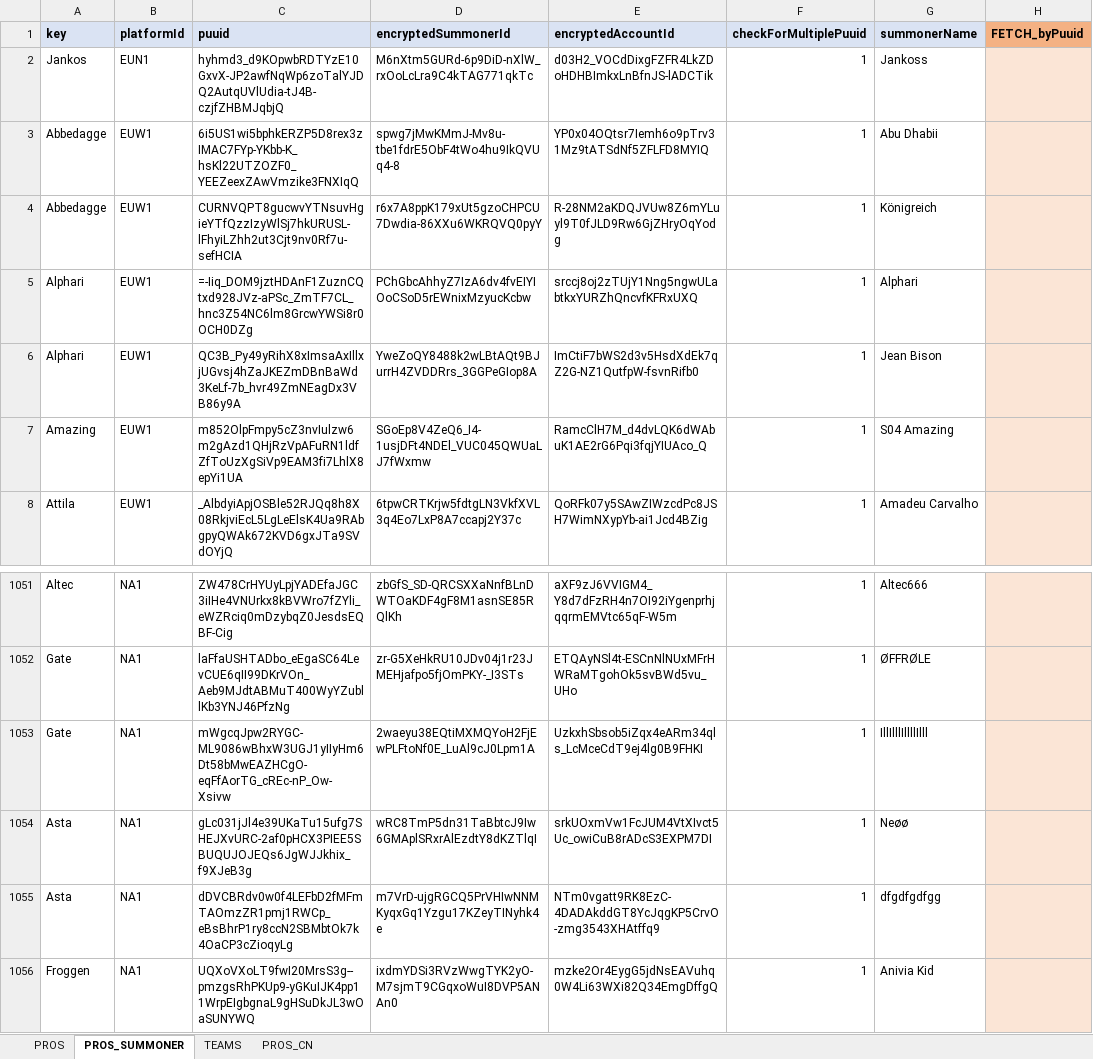
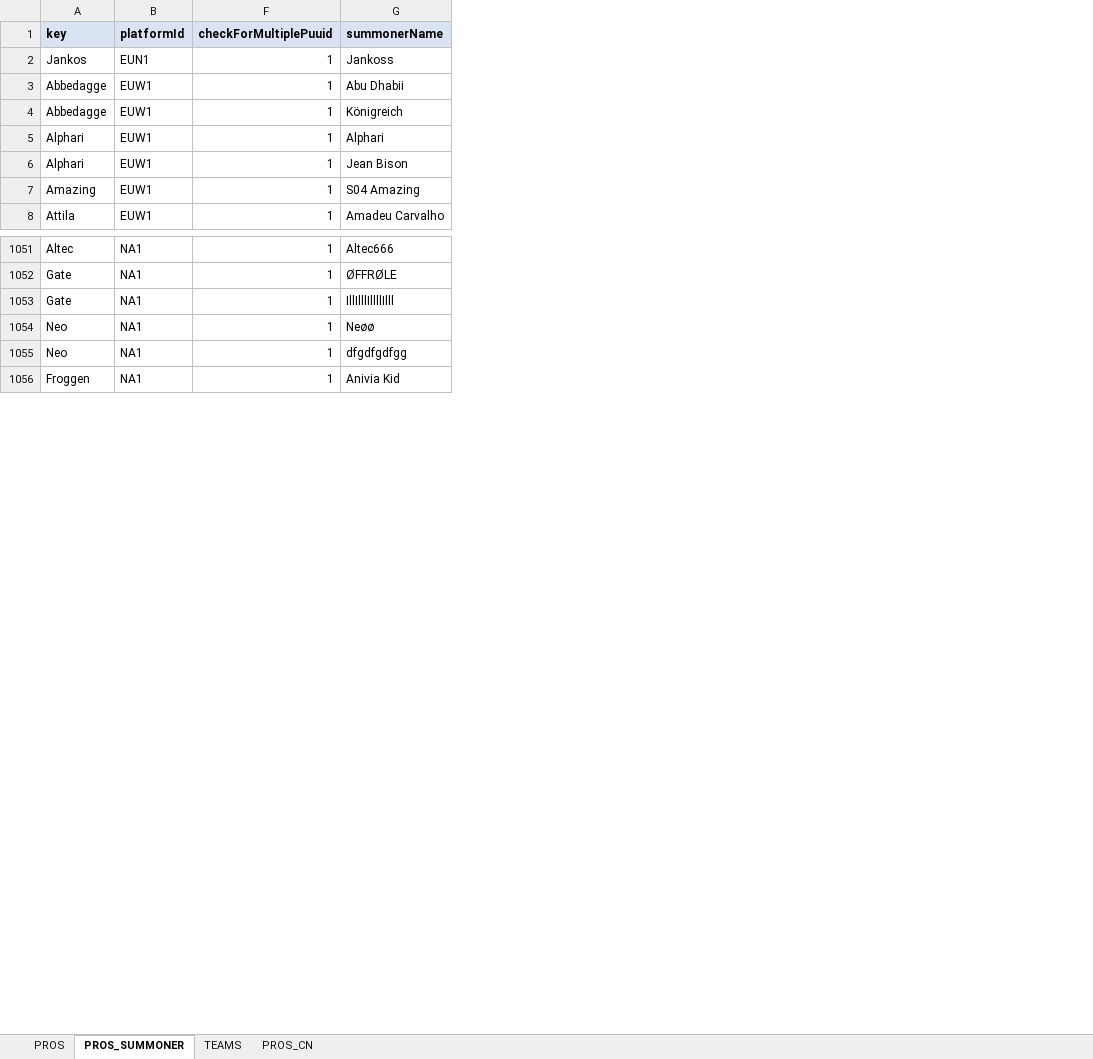
Before and after one commit to hk86/lolvvv-assets, an Excel workbook: private/STATIC_DATA_5.xlsm, sheet PROS_SUMMONER, drawn as a sheet; only a part is shown, gaps mark what is left out; values as stored, in another font and other column widths than the file's, no borders; conditional formats not drawn; removed rows and columns are numbered as before the commit, all else as after; the diff covers the shown part only; the diff names each change by its address in the sheet, - before the commit and + after, or states it on an @@ line.

Commit message:
new players accounts added

```diff
--- a/private/STATIC_DATA_5.xlsm (sheet PROS_SUMMONER)
+++ b/private/STATIC_DATA_5.xlsm (sheet PROS_SUMMONER)
@@ column C (puuid) hidden, rows 2-8: hyhmd3_d9KOpwbRDTYzE10GxvX-JP2awfNqWp6zoTalYJDQ2AutqUVlUdia-tJ4B-czjfZHBMJqbjQ | 6i5US1wi5bphkERZP5D8rex3zIMAC7FYp-YKbb-K_hsKl22UTZOZF0_YEEZeexZAwVmzike3FNXIqQ | CURNVQPT8gucwvYTNsuvHgieYTfQzzIzyWlSj7hkURUSL-lFhyiLZhh2ut3Cjt9nv0Rf7u-sefHCIA | =-Iiq_DOM9jztHDAnF1ZuznCQtxd928JVz-aPSc_ZmTF7CL_hnc3Z54NC6lm8GrcwYWSi8r0OCH0DZg | QC3B_Py49yRihX8xImsaAxIllxjUGvsj4hZaJKEZmDBnBaWd3KeLf-7b_hvr49ZmNEagDx3VB86y9A | m852OlpFmpy5cZ3nvIulzw6m2gAzd1QHjRzVpAFuRN1ldfZfToUzXgSiVp9EAM3fi7LhlX8epYi1UA | _AlbdyiApjOSBle52RJQq8h8X08RkjviEcL5LgLeElsK4Ua9RAbgpyQWAk672KVD6gxJTa9SVdOYjQ; rows 1051-1056: ZW478CrHYUyLpjYADEfaJGC3iIHe4VNUrkx8kBVWro7fZYli_eWZRciq0mDzybqZ0JesdsEQBF-Cig | laFfaUSHTADbo_eEgaSC64LevCUE6qII99DKrVOn_Aeb9MJdtABMuT400WyYZubllKb3YNJ46PfzNg | mWgcqJpw2RYGC-ML9086wBhxW3UGJ1yIIyHm6Dt58bMwEAZHCgO-eqFfAorTG_cREc-nP_Ow-Xsivw | gLc031jJl4e39UKaTu15ufg7SHEJXvURC-2af0pHCX3PIEE5SBUQUJOJEQs6JgWJJkhix_f9XJeB3g | dDVCBRdv0w0f4LEFbD2fMFmTAOmzZR1pmj1RWCp_eBsBhrP1ry8ccN2SBMbtOk7k4OaCP3cZioqyLg | UQXoVXoLT9fwI20MrsS3g--pmzgsRhPKUp9-yGKuIJK4pp11WrpEIgbgnaL9gHSuDkJL3wOaSUNYWQ @@
@@ column D (encryptedSummonerId) hidden, rows 2-8: M6nXtm5GURd-6p9DiD-nXlW_rxOoLcLra9C4kTAG771qkTc | spwg7jMwKMmJ-Mv8u-tbe1fdrE5ObF4tWo4hu9IkQVUq4-8 | r6x7A8ppK179xUt5gzoCHPCU7Dwdia-86XXu6WKRQVQ0pyY | PChGbcAhhyZ7IzA6dv4fvEIYIOoCSoD5rEWnixMzyucKcbw | YweZoQY8488k2wLBtAQt9BJurrH4ZVDDRrs_3GGPeGIop8A | SGoEp8V4ZeQ6_I4-1usjDFt4NDEl_VUC045QWUaLJ7fWxmw | 6tpwCRTKrjw5fdtgLN3VkfXVL3q4Eo7LxP8A7ccapj2Y37c; rows 1051-1056: zbGfS_SD-QRCSXXaNnfBLnDWTOaKDF4gF8M1asnSE85RQlKh | zr-G5XeHkRU10JDv04j1r23JMEHjafpo5fjOmPKY-_I3STs | 2waeyu38EQtiMXMQYoH2FjEwPLFtoNf0E_LuAl9cJ0Lpm1A | wRC8TmP5dn31TaBbtcJ9Iw6GMAplSRxrAlEzdtY8dKZTlqI | m7VrD-ujgRGCQ5PrVHIwNNMKyqxGq1Yzgu17KZeyTINyhk4e | ixdmYDSi3RVzWwgTYK2yO-M7sjmT9CGqxoWuI8DVP5ANAn0 @@
@@ column E (encryptedAccountId) hidden, rows 2-8: d03H2_VOCdDixgFZFR4LkZDoHDHBImkxLnBfnJS-lADCTik | YP0x04OQtsr7Iemh6o9pTrv31Mz9tATSdNf5ZFLFD8MYIQ | R-28NM2aKDQJVUw8Z6mYLuyl9T0fJLD9Rw6GjZHryOqYodg | srccj8oj2zTUjY1Nng5ngwULabtkxYURZhQncvfKFRxUXQ | ImCtiF7bWS2d3v5HsdXdEk7qZ2G-NZ1QutfpW-fsvnRifb0 | RamcClH7M_d4dvLQK6dWAbuK1AE2rG6Pqi3fqjYIUAco_Q | QoRFk07y5SAwZIWzcdPc8JSH7WimNXypYb-ai1Jcd4BZig; rows 1051-1056: aXF9zJ6VVIGM4_Y8d7dFzRH4n7OI92iYgenprhjqqrmEMVtc65qF-W5m | ETQAyNSl4t-ESCnNlNUxMFrHWRaMTgohOk5svBWd5vu_UHo | UzkxhSbsob5iZqx4eARm34qls_LcMceCdT9ej4lg0B9FHKI | srkUOxmVw1FcJUM4VtXIvct5Uc_owiCuB8rADcS3EXPM7DI | NTm0vgatt9RK8EzC-4DADAkddGT8YcJqgKP5CrvO-zmg3543XHAtffq9 | mzke2Or4EygG5jdNsEAVuhq0W4Li63WXi82Q34EmgDffgQ @@
@@ column H (FETCH_byPuuid) hidden, empty @@
-A1054:A1055 (key): Asta
+A1054:A1055 (key): Neo
```
Also changed, not shown: 65 added rows elsewhere in this sheet, sheet TEAMS, hidden cells.
